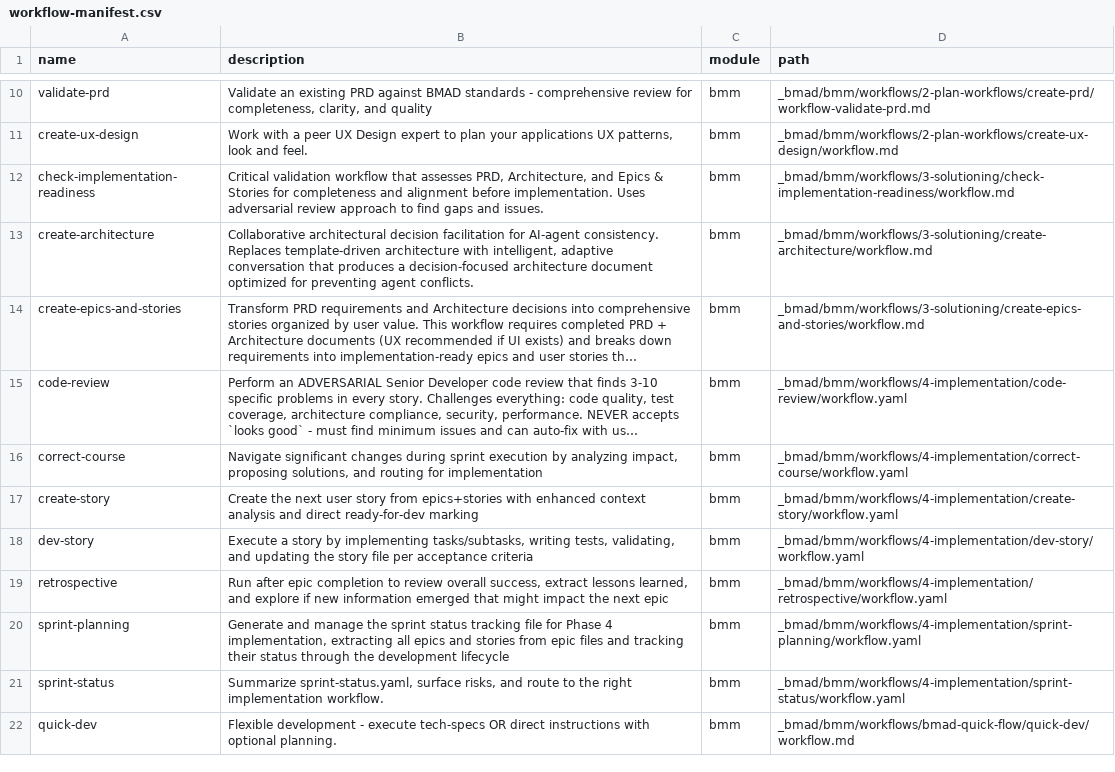
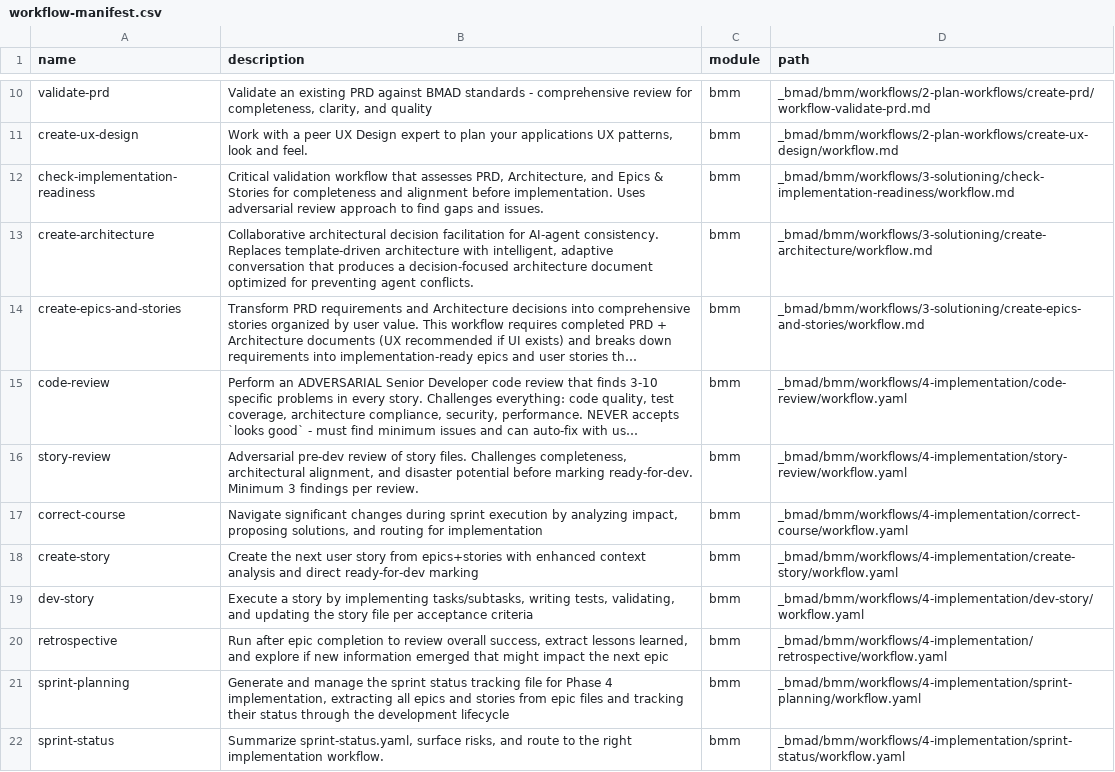
Before and after one commit to Wysnard/big-ocean, a CSV file: _bmad/_config/workflow-manifest.csv, drawn as a sheet; only a part is shown, gaps mark what is left out; the shorter side is filled out with more unchanged rows; long unchanged cells end in …; the diff names each change by its address in the sheet, - before the commit and + after, or states it on an @@ line.

```diff
--- a/_bmad/_config/workflow-manifest.csv
+++ b/_bmad/_config/workflow-manifest.csv
+row 16: story-review | Adversarial pre-dev review of story files. Challenges completeness, architectural alignment, and disaster potential before marking ready-for-dev. Minimum 3 findings per review. | bmm | _bmad/bmm/workflows/4-implementation/story-review/workflow.yaml
```
Also changed, not shown: 4 other files.
